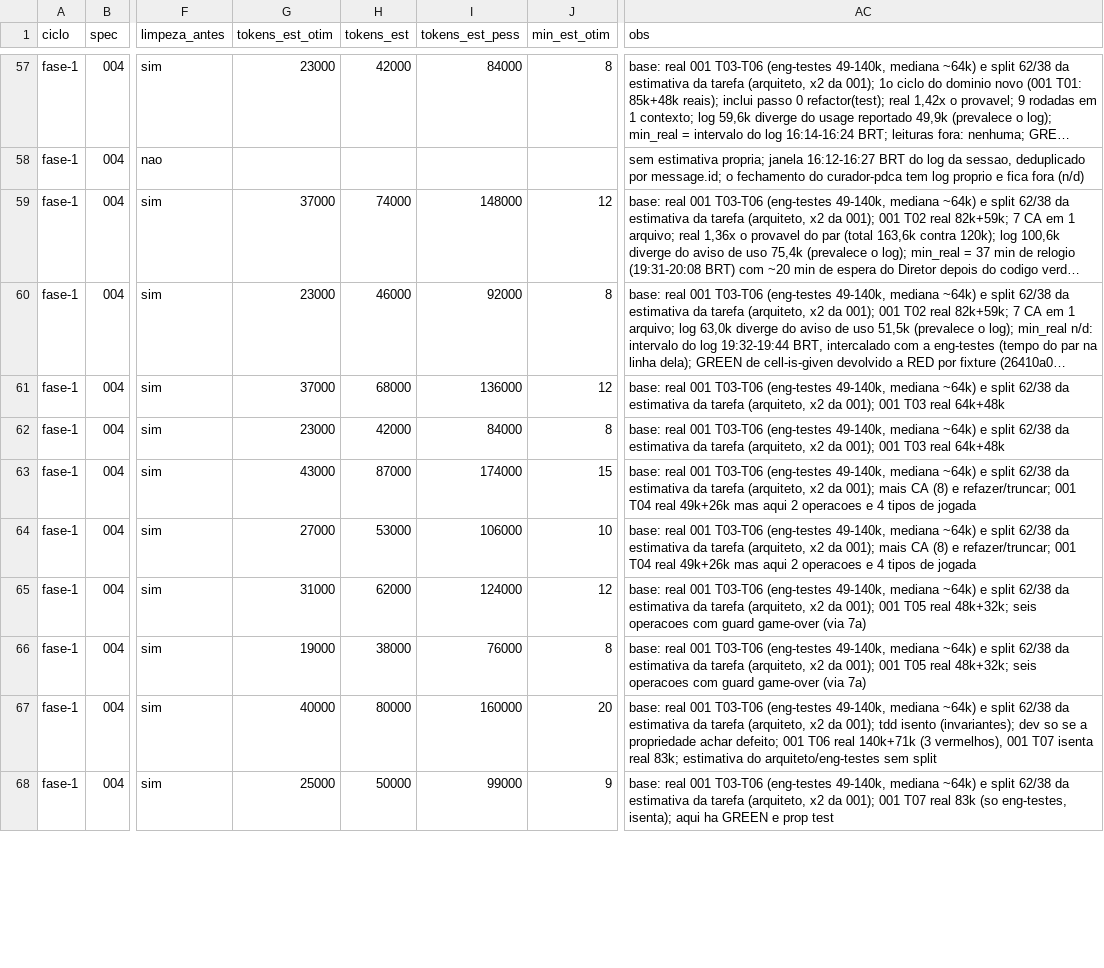
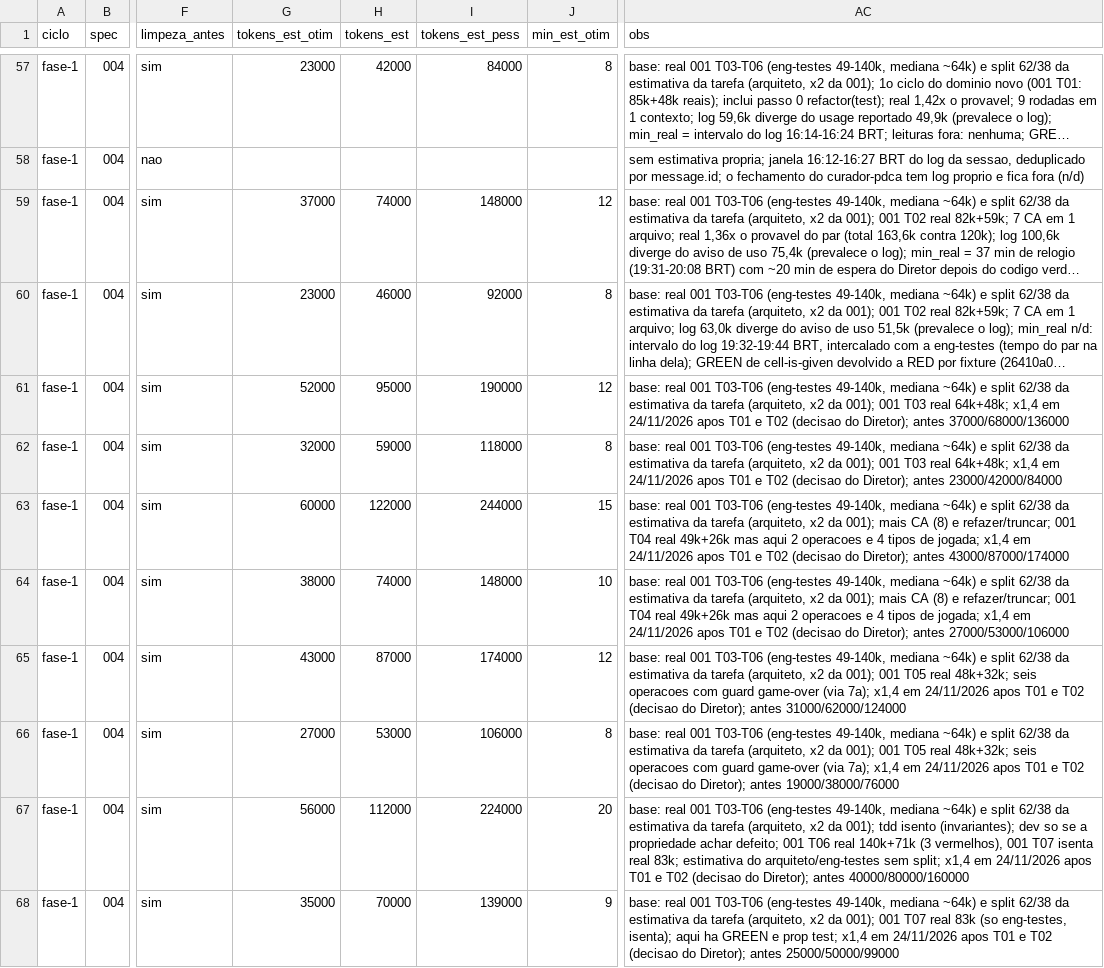
Before and after one commit to axmbo/sudoku-pwa, a CSV file: docs/process/metrics.csv, drawn as a sheet; only a part is shown, gaps mark what is left out; long unchanged cells end in …; the diff covers the shown part only; the diff names each change by its address in the sheet, - before the commit and + after, or states it on an @@ line.

```diff
--- a/docs/process/metrics.csv
+++ b/docs/process/metrics.csv
-G61 (tokens_est_otim): 37000
+G61 (tokens_est_otim): 52000
-H61 (tokens_est): 68000
+H61 (tokens_est): 95000
-I61 (tokens_est_pess): 136000
+I61 (tokens_est_pess): 190000
-AC61 (obs): …T03 real 64k+48k
+AC61 (obs): …T03 real 64k+48k; x1,4 em 24/11/2026 apos T01 e T02 (decisao do Diretor); antes 37000/68000/136000
-G62 (tokens_est_otim): 23000
+G62 (tokens_est_otim): 32000
-H62 (tokens_est): 42000
+H62 (tokens_est): 59000
-I62 (tokens_est_pess): 84000
+I62 (tokens_est_pess): 118000
-AC62 (obs): …T03 real 64k+48k
+AC62 (obs): …T03 real 64k+48k; x1,4 em 24/11/2026 apos T01 e T02 (decisao do Diretor); antes 23000/42000/84000
-G63 (tokens_est_otim): 43000
+G63 (tokens_est_otim): 60000
-H63 (tokens_est): 87000
+H63 (tokens_est): 122000
-I63 (tokens_est_pess): 174000
+I63 (tokens_est_pess): 244000
-AC63 (obs): …tipos de jogada
+AC63 (obs): …tipos de jogada; x1,4 em 24/11/2026 apos T01 e T02 (decisao do Diretor); antes 43000/87000/174000
-G64 (tokens_est_otim): 27000
+G64 (tokens_est_otim): 38000
-H64 (tokens_est): 53000
+H64 (tokens_est): 74000
-I64 (tokens_est_pess): 106000
+I64 (tokens_est_pess): 148000
-AC64 (obs): …tipos de jogada
+AC64 (obs): …tipos de jogada; x1,4 em 24/11/2026 apos T01 e T02 (decisao do Diretor); antes 27000/53000/106000
-G65 (tokens_est_otim): 31000
+G65 (tokens_est_otim): 43000
-H65 (tokens_est): 62000
+H65 (tokens_est): 87000
-I65 (tokens_est_pess): 124000
+I65 (tokens_est_pess): 174000
-AC65 (obs): …game-over (via 7a)
+AC65 (obs): …game-over (via 7a); x1,4 em 24/11/2026 apos T01 e T02 (decisao do Diretor); antes 31000/62000/124000
-G66 (tokens_est_otim): 19000
+G66 (tokens_est_otim): 27000
-H66 (tokens_est): 38000
+H66 (tokens_est): 53000
-I66 (tokens_est_pess): 76000
+I66 (tokens_est_pess): 106000
-AC66 (obs): …game-over (via 7a)
+AC66 (obs): …game-over (via 7a); x1,4 em 24/11/2026 apos T01 e T02 (decisao do Diretor); antes 19000/38000/76000
-G67 (tokens_est_otim): 40000
+G67 (tokens_est_otim): 56000
-H67 (tokens_est): 80000
+H67 (tokens_est): 112000
-I67 (tokens_est_pess): 160000
+I67 (tokens_est_pess): 224000
-AC67 (obs): …arquiteto/eng-testes sem split
+AC67 (obs): …arquiteto/eng-testes sem split; x1,4 em 24/11/2026 apos T01 e T02 (decisao do Diretor); antes 40000/80000/160000
-G68 (tokens_est_otim): 25000
+G68 (tokens_est_otim): 35000
-H68 (tokens_est): 50000
+H68 (tokens_est): 70000
-I68 (tokens_est_pess): 99000
+I68 (tokens_est_pess): 139000
-AC68 (obs): …e prop test
+AC68 (obs): …e prop test; x1,4 em 24/11/2026 apos T01 e T02 (decisao do Diretor); antes 25000/50000/99000
```
Also changed, not shown: 22 edited cells elsewhere in this file, 2 other files.
